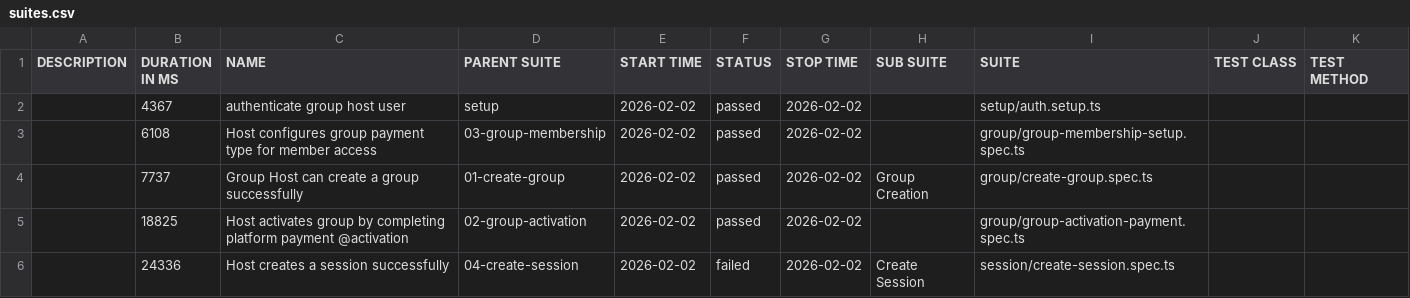
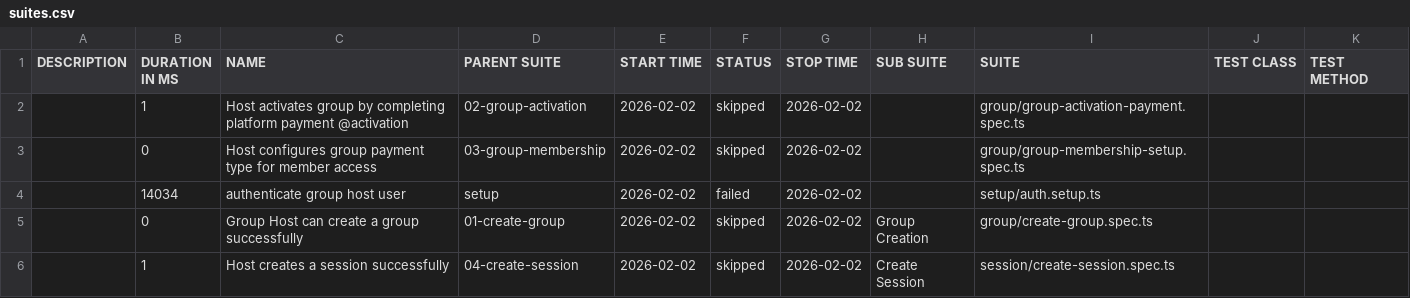
Before and after one commit to qaverseTesting/abcdefg_ooooo, a CSV file: data/suites.csv, drawn as a sheet.

```diff
--- a/data/suites.csv
+++ b/data/suites.csv
@@ -1,6 +1,6 @@
 "DESCRIPTION","DURATION IN MS","NAME","PARENT SUITE","START TIME","STATUS","STOP TIME","SUB SUITE","SUITE","TEST CLASS","TEST METHOD"
-"","4367","authenticate group host user","setup","2026-02-02","passed","2026-02-02","","setup/auth.setup.ts","",""
-"","6108","Host configures group payment type for member access","03-group-membership","2026-02-02","passed","2026-02-02","","group/group-membership-setup.spec.ts","",""
-"","7737","Group Host can create a group successfully","01-create-group","2026-02-02","passed","2026-02-02","Group Creation","group/create-group.spec.ts","",""
-"","18825","Host activates group by completing platform payment @activation","02-group-activation","2026-02-02","passed","2026-02-02","","group/group-activation-payment.spec.ts","",""
-"","24336","Host creates a session successfully","04-create-session","2026-02-02","failed","2026-02-02","Create Session","session/create-session.spec.ts","",""
+"","1","Host activates group by completing platform payment @activation","02-group-activation","2026-02-02","skipped","2026-02-02","","group/group-activation-payment.spec.ts","",""
+"","0","Host configures group payment type for member access","03-group-membership","2026-02-02","skipped","2026-02-02","","group/group-membership-setup.spec.ts","",""
+"","14034","authenticate group host user","setup","2026-02-02","failed","2026-02-02","","setup/auth.setup.ts","",""
+"","0","Group Host can create a group successfully","01-create-group","2026-02-02","skipped","2026-02-02","Group Creation","group/create-group.spec.ts","",""
+"","1","Host creates a session successfully","04-create-session","2026-02-02","skipped","2026-02-02","Create Session","session/create-session.spec.ts","",""
```
Also changed, not shown: 43 other files.
